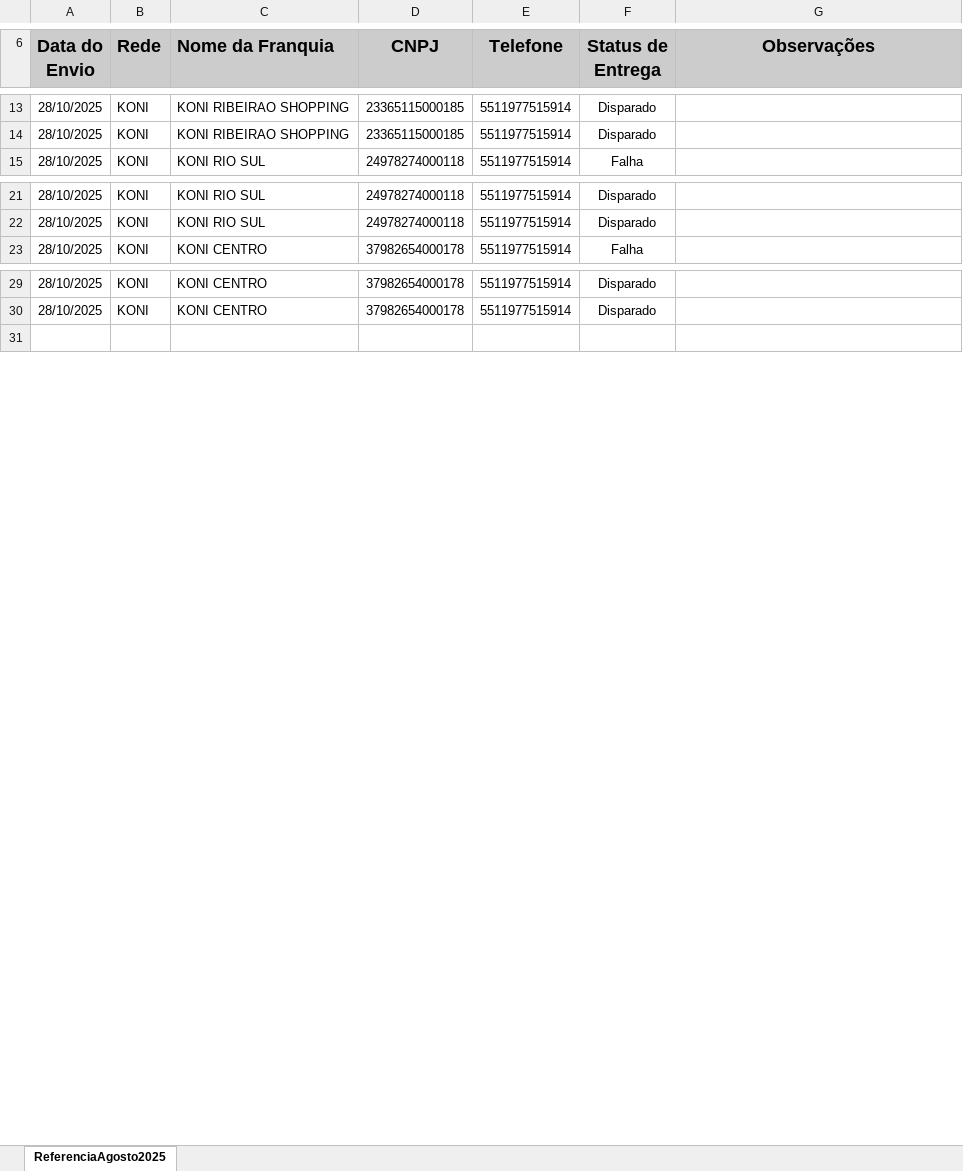
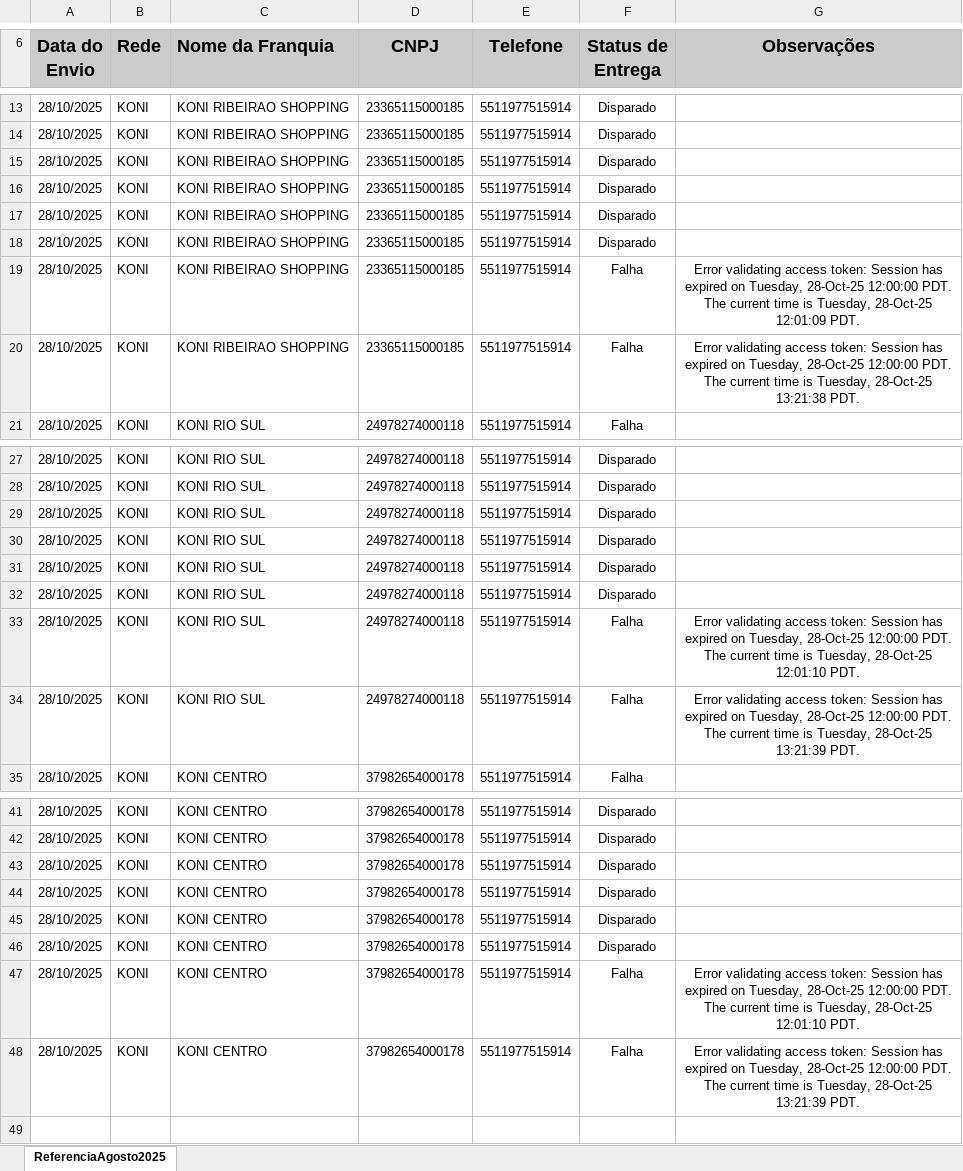
Before and after one commit to fabiolmelo/Marketing, an Excel workbook: Marketing.Mvc/DadosApp/Relatorio/Relatório de Envio de Extratos de Incidência_setembro2025.xlsx, sheet ReferenciaAgosto2025, drawn as a sheet; only a part is shown, gaps mark what is left out; values as stored, in another font and other column widths than the file's, no borders; charts and pictures and conditional formats not drawn; the diff names each change by its address in the sheet, - before the commit and + after, or states it on an @@ line.

```diff
--- a/Marketing.Mvc/DadosApp/Relatorio/Relatório de Envio de Extratos de Incidência_setembro2025.xlsx (sheet ReferenciaAgosto2025)
+++ b/Marketing.Mvc/DadosApp/Relatorio/Relatório de Envio de Extratos de Incidência_setembro2025.xlsx (sheet ReferenciaAgosto2025)
+row 15: 28/10/2025 | KONI | KONI RIBEIRAO SHOPPING | 23365115000185 | 5511977515914 | Disparado
+row 16: 28/10/2025 | KONI | KONI RIBEIRAO SHOPPING | 23365115000185 | 5511977515914 | Disparado
+row 17: 28/10/2025 | KONI | KONI RIBEIRAO SHOPPING | 23365115000185 | 5511977515914 | Disparado
+row 18: 28/10/2025 | KONI | KONI RIBEIRAO SHOPPING | 23365115000185 | 5511977515914 | Disparado
+row 19: 28/10/2025 | KONI | KONI RIBEIRAO SHOPPING | 23365115000185 | 5511977515914 | Falha | Error validating access token: Session has expired on Tuesday, 28-Oct-25 12:00:00 PDT. The current time is Tuesday, 28-Oct-25 12:01:09 PDT.
+row 20: 28/10/2025 | KONI | KONI RIBEIRAO SHOPPING | 23365115000185 | 5511977515914 | Falha | Error validating access token: Session has expired on Tuesday, 28-Oct-25 12:00:00 PDT. The current time is Tuesday, 28-Oct-25 13:21:38 PDT.
+row 29: 28/10/2025 | KONI | KONI RIO SUL | 24978274000118 | 5511977515914 | Disparado
+row 30: 28/10/2025 | KONI | KONI RIO SUL | 24978274000118 | 5511977515914 | Disparado
+row 31: 28/10/2025 | KONI | KONI RIO SUL | 24978274000118 | 5511977515914 | Disparado
+row 32: 28/10/2025 | KONI | KONI RIO SUL | 24978274000118 | 5511977515914 | Disparado
+row 33: 28/10/2025 | KONI | KONI RIO SUL | 24978274000118 | 5511977515914 | Falha | Error validating access token: Session has expired on Tuesday, 28-Oct-25 12:00:00 PDT. The current time is Tuesday, 28-Oct-25 12:01:10 PDT.
+row 34: 28/10/2025 | KONI | KONI RIO SUL | 24978274000118 | 5511977515914 | Falha | Error validating access token: Session has expired on Tuesday, 28-Oct-25 12:00:00 PDT. The current time is Tuesday, 28-Oct-25 13:21:39 PDT.
+row 43: 28/10/2025 | KONI | KONI CENTRO | 37982654000178 | 5511977515914 | Disparado
+row 44: 28/10/2025 | KONI | KONI CENTRO | 37982654000178 | 5511977515914 | Disparado
+row 45: 28/10/2025 | KONI | KONI CENTRO | 37982654000178 | 5511977515914 | Disparado
+row 46: 28/10/2025 | KONI | KONI CENTRO | 37982654000178 | 5511977515914 | Disparado
+row 47: 28/10/2025 | KONI | KONI CENTRO | 37982654000178 | 5511977515914 | Falha | Error validating access token: Session has expired on Tuesday, 28-Oct-25 12:00:00 PDT. The current time is Tuesday, 28-Oct-25 12:01:10 PDT.
+row 48: 28/10/2025 | KONI | KONI CENTRO | 37982654000178 | 5511977515914 | Falha | Error validating access token: Session has expired on Tuesday, 28-Oct-25 12:00:00 PDT. The current time is Tuesday, 28-Oct-25 13:21:39 PDT.
```
Also changed, not shown: 5 other files.
